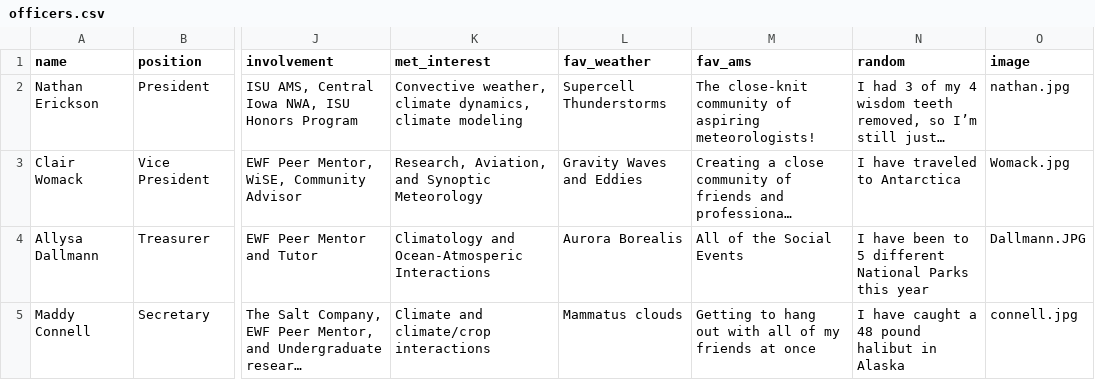
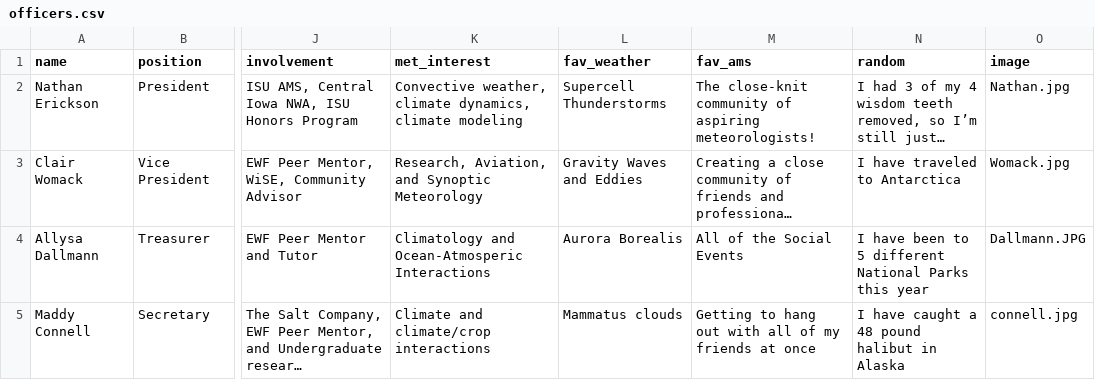
Before and after one commit to isuams/isuams, a CSV file: _data/officers.csv, drawn as a sheet; only a part is shown, gaps mark what is left out; long unchanged cells end in …; the diff names each change by its address in the sheet, - before the commit and + after, or states it on an @@ line.

Commit message:
Update officers

```diff
--- a/_data/officers.csv
+++ b/_data/officers.csv
-O2 (image): nathan.jpg
+O2 (image): Nathan.jpg
```
